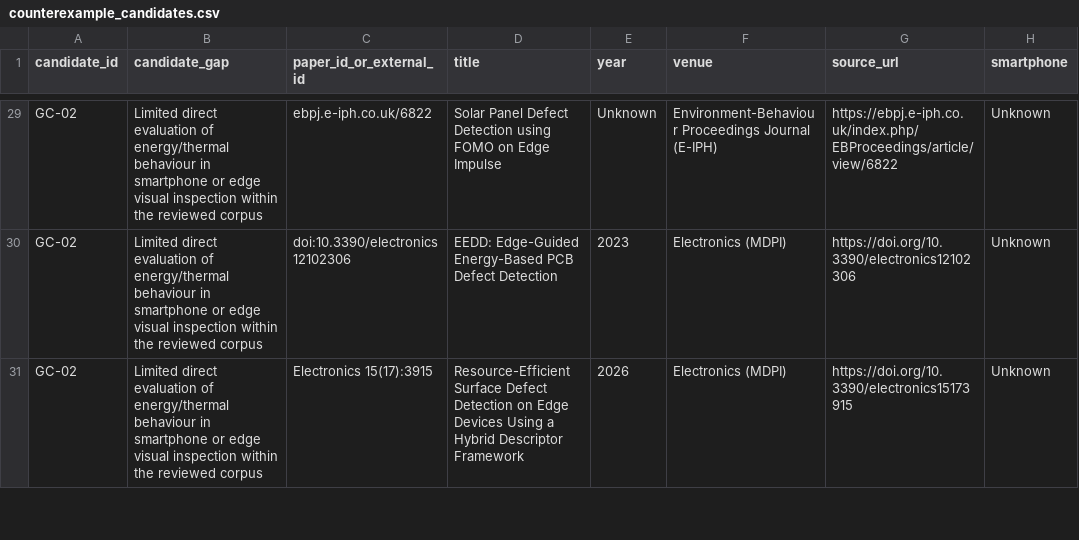
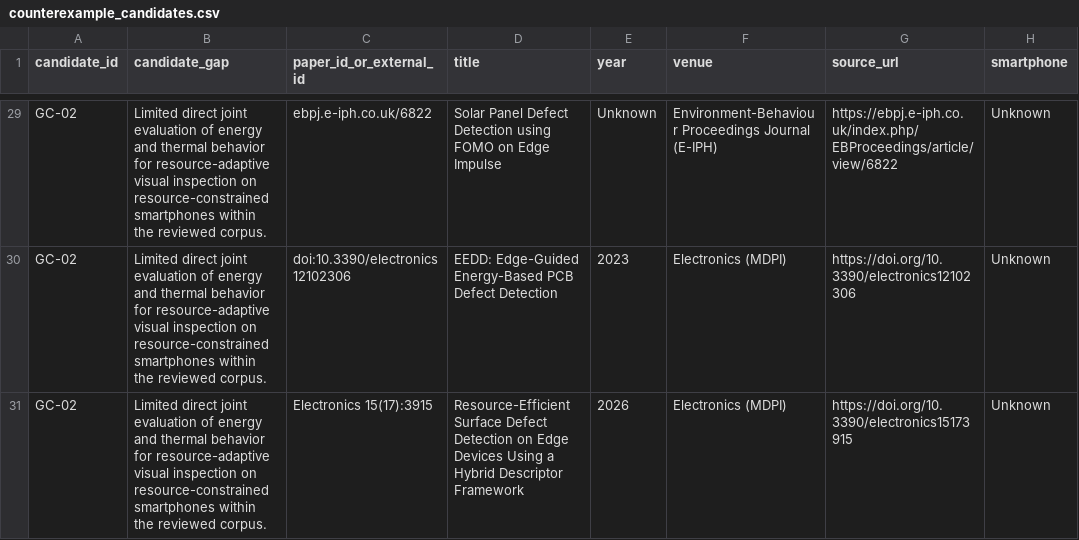
Before and after one commit to Arava-Sukeerthan/Pocket_Inspect_Project, a CSV file: research/gap_analysis/counterexample_candidates.csv, drawn as a sheet; only a part is shown, gaps mark what is left out; the diff covers the shown part only; the diff names each change by its address in the sheet, - before the commit and + after, or states it on an @@ line.

```diff
--- a/research/gap_analysis/counterexample_candidates.csv
+++ b/research/gap_analysis/counterexample_candidates.csv
-B29:B31 (candidate_gap): Limited direct evaluation of energy/thermal behaviour in smartphone or edge visual inspection within the reviewed corpus
+B29:B31 (candidate_gap): Limited direct joint evaluation of energy and thermal behavior for resource-adaptive visual inspection on resource-constrained smartphones within the reviewed corpus.
```
Also changed, not shown: 58 edited cells elsewhere in this file, research/gap_analysis/candidate_gap_matrix.csv, 7 other files.
